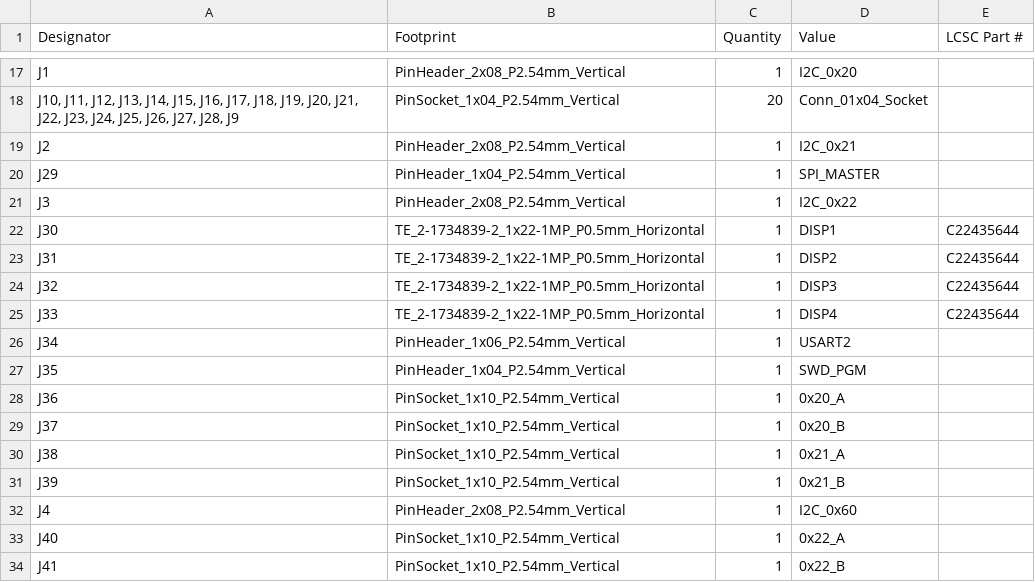
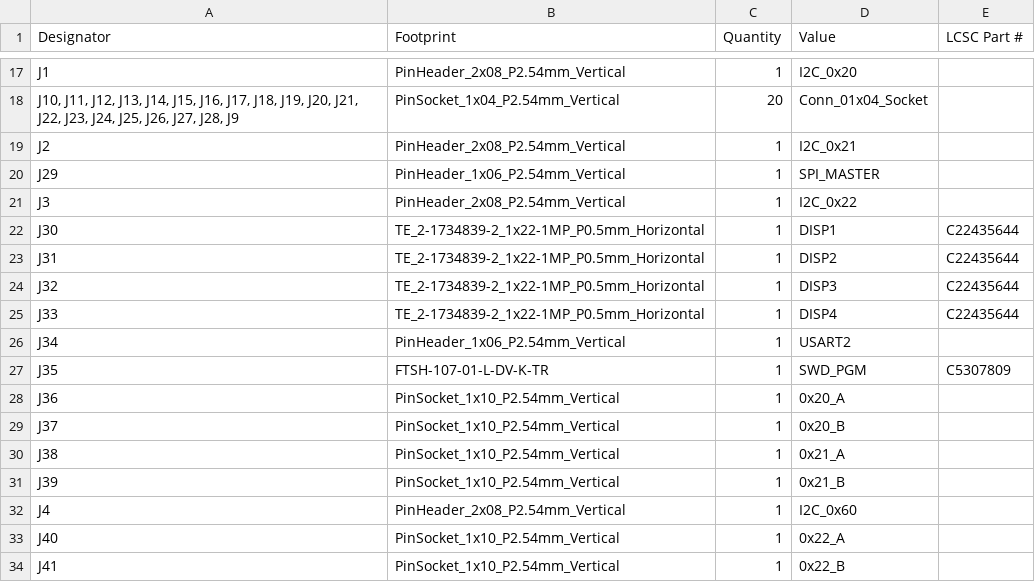
Before and after one commit to skylar-slideshows/Digilog_Capstone, a CSV file: PCB_CAD/DEV_BOARDS/FullChanDevBoard/production/bom.csv, drawn as a sheet; only a part is shown, gaps mark what is left out; the diff covers the shown part only.

```diff
--- a/PCB_CAD/DEV_BOARDS/FullChanDevBoard/production/bom.csv
+++ b/PCB_CAD/DEV_BOARDS/FullChanDevBoard/production/bom.csv
@@ -19,3 +19,3 @@ J1,PinHeader_2x08_P2.54mm_Vertical,1,I2C_0x20,
 J2,PinHeader_2x08_P2.54mm_Vertical,1,I2C_0x21,
-J29,PinHeader_1x04_P2.54mm_Vertical,1,SPI_MASTER,
+J29,PinHeader_1x06_P2.54mm_Vertical,1,SPI_MASTER,
 J3,PinHeader_2x08_P2.54mm_Vertical,1,I2C_0x22,
@@ -26,3 +26,3 @@ J33,TE_2-1734839-2_1x22-1MP_P0.5mm_Horizontal,1,DISP4,C22435644
 J34,PinHeader_1x06_P2.54mm_Vertical,1,USART2,
-J35,PinHeader_1x04_P2.54mm_Vertical,1,SWD_PGM,
+J35,FTSH-107-01-L-DV-K-TR,1,SWD_PGM,C5307809
 J36,PinSocket_1x10_P2.54mm_Vertical,1,0x20_A,
```
Also changed, not shown: 13 added rows, 5 removed rows and 4 edited cells elsewhere in this file, PCB_CAD/DEV_BOARDS/FullChanDevBoard/production/designators.csv, PCB_CAD/DEV_BOARDS/FullChanDevBoard/production/positions.csv, 12 other files.
